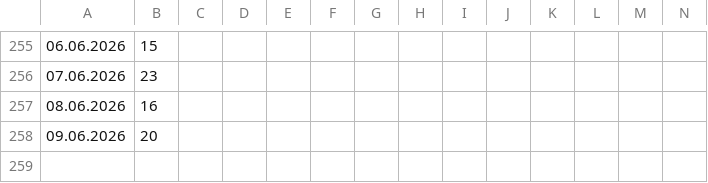
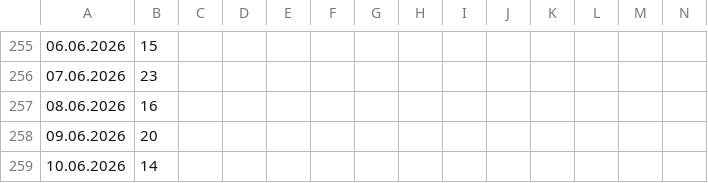
Before and after one commit to Fabian-O01/gym-occupancy-logger, a CSV file: data/gym_log_daily.csv, drawn as a sheet; only a part is shown, gaps mark what is left out; rows hold the shown columns only; the diff names each change by its address in the sheet, - before the commit and + after, or states it on an @@ line.

```diff
--- a/data/gym_log_daily.csv
+++ b/data/gym_log_daily.csv
+row 259: 10.06.2026 | 14
```
